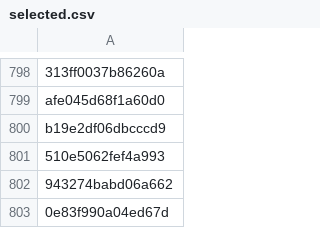
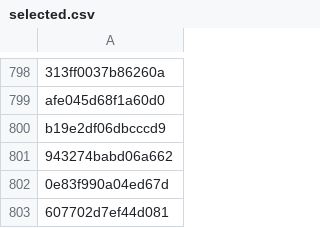
Before and after one commit to priyadarshiansu/adversarial-watermark-spatial-allocation, a CSV file: data/nips2017/selected.csv, drawn as a sheet; only a part is shown, gaps mark what is left out; the shorter side is filled out with more unchanged rows; the diff names each change by its address in the sheet, - before the commit and + after, or states it on an @@ line.

Commit message:
Freeze clean-correct image set at 963 images

```diff
--- a/data/nips2017/selected.csv
+++ b/data/nips2017/selected.csv
-row 801: 510e5062fef4a993
```
